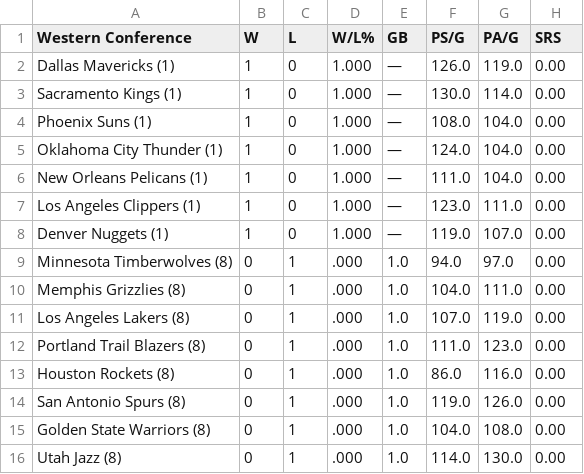
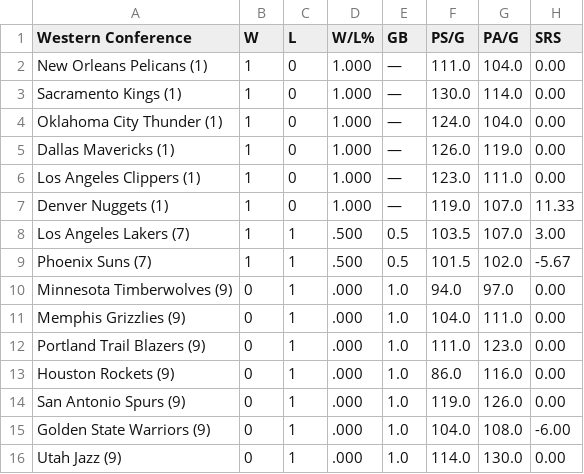
Before and after one commit to caHaber/flat-data-nba-standings, a CSV file: WEST_standings.csv, drawn as a sheet.

Commit message:
Flat: latest data (2023-10-27T16:02:18.014Z) {   "date": "2023-10-27T16:02:18.014Z",   "files": [     {       "name": "EAST_standings.csv",       "deltaBytes": 37,       "source": "https://www.espn.com/nba/standings"     },     {       "name": "NBA_2024.html",       "deltaBytes": 5427,       "source": "https://www.espn.com/nba/standings"     },     {       "name": "WEST_standings.csv",       "deltaBytes": 2,       "source": "https://www.espn.com/nba/standings"     }   ] }

```diff
--- a/WEST_standings.csv
+++ b/WEST_standings.csv
@@ -1,16 +1,16 @@
 "Western Conference","W","L","W/L%","GB","PS/G","PA/G","SRS"
+"New Orleans Pelicans (1) ","1","0","1.000","—","111.0","104.0","0.00"
+"Sacramento Kings (1) ","1","0","1.000","—","130.0","114.0","0.00"
+"Oklahoma City Thunder (1) ","1","0","1.000","—","124.0","104.0","0.00"
 "Dallas Mavericks (1) ","1","0","1.000","—","126.0","119.0","0.00"
-"Sacramento Kings (1) ","1","0","1.000","—","130.0","114.0","0.00"
-"Phoenix Suns (1) ","1","0","1.000","—","108.0","104.0","0.00"
-"Oklahoma City Thunder (1) ","1","0","1.000","—","124.0","104.0","0.00"
-"New Orleans Pelicans (1) ","1","0","1.000","—","111.0","104.0","0.00"
 "Los Angeles Clippers (1) ","1","0","1.000","—","123.0","111.0","0.00"
-"Denver Nuggets (1) ","1","0","1.000","—","119.0","107.0","0.00"
-"Minnesota Timberwolves (8) ","0","1",".000","1.0","94.0","97.0","0.00"
-"Memphis Grizzlies (8) ","0","1",".000","1.0","104.0","111.0","0.00"
-"Los Angeles Lakers (8) ","0","1",".000","1.0","107.0","119.0","0.00"
-"Portland Trail Blazers (8) ","0","1",".000","1.0","111.0","123.0","0.00"
-"Houston Rockets (8) ","0","1",".000","1.0","86.0","116.0","0.00"
-"San Antonio Spurs (8) ","0","1",".000","1.0","119.0","126.0","0.00"
-"Golden State Warriors (8) ","0","1",".000","1.0","104.0","108.0","0.00"
-"Utah Jazz (8) ","0","1",".000","1.0","114.0","130.0","0.00"
+"Denver Nuggets (1) ","1","0","1.000","—","119.0","107.0","11.33"
+"Los Angeles Lakers (7) ","1","1",".500","0.5","103.5","107.0","3.00"
+"Phoenix Suns (7) ","1","1",".500","0.5","101.5","102.0","-5.67"
+"Minnesota Timberwolves (9) ","0","1",".000","1.0","94.0","97.0","0.00"
+"Memphis Grizzlies (9) ","0","1",".000","1.0","104.0","111.0","0.00"
+"Portland Trail Blazers (9) ","0","1",".000","1.0","111.0","123.0","0.00"
+"Houston Rockets (9) ","0","1",".000","1.0","86.0","116.0","0.00"
+"San Antonio Spurs (9) ","0","1",".000","1.0","119.0","126.0","0.00"
+"Golden State Warriors (9) ","0","1",".000","1.0","104.0","108.0","-6.00"
+"Utah Jazz (9) ","0","1",".000","1.0","114.0","130.0","0.00"
```
Also changed, not shown: EAST_standings.csv, 1 other file.
